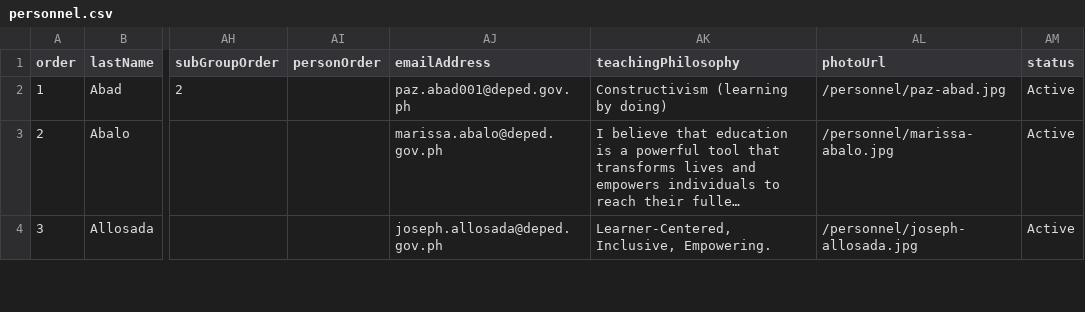
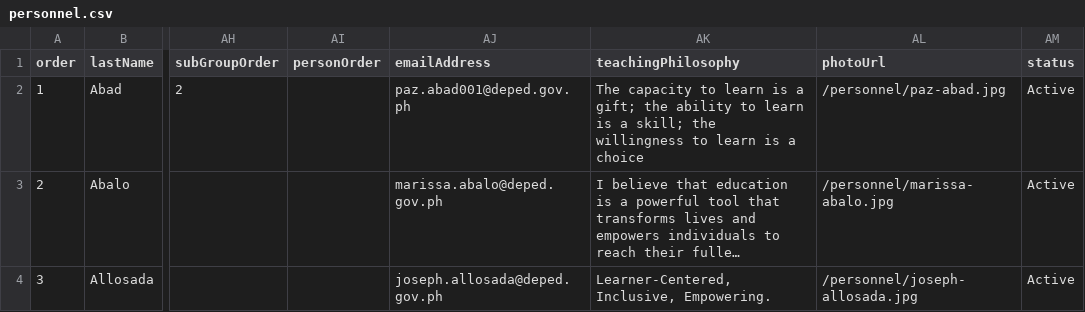
Before and after one commit to tr56seeker/tabunoc-nhs-website, a CSV file: public/data/personnel.csv, drawn as a sheet; only a part is shown, gaps mark what is left out; long unchanged cells end in …; the diff names each change by its address in the sheet, - before the commit and + after, or states it on an @@ line.

Commit message:
update personnel.csv file

```diff
--- a/public/data/personnel.csv
+++ b/public/data/personnel.csv
-AK2 (teachingPhilosophy): Constructivism (learning by doing)
+AK2 (teachingPhilosophy): The capacity to learn is a gift; the ability to learn is a skill; the willingness to learn is a choice
```
